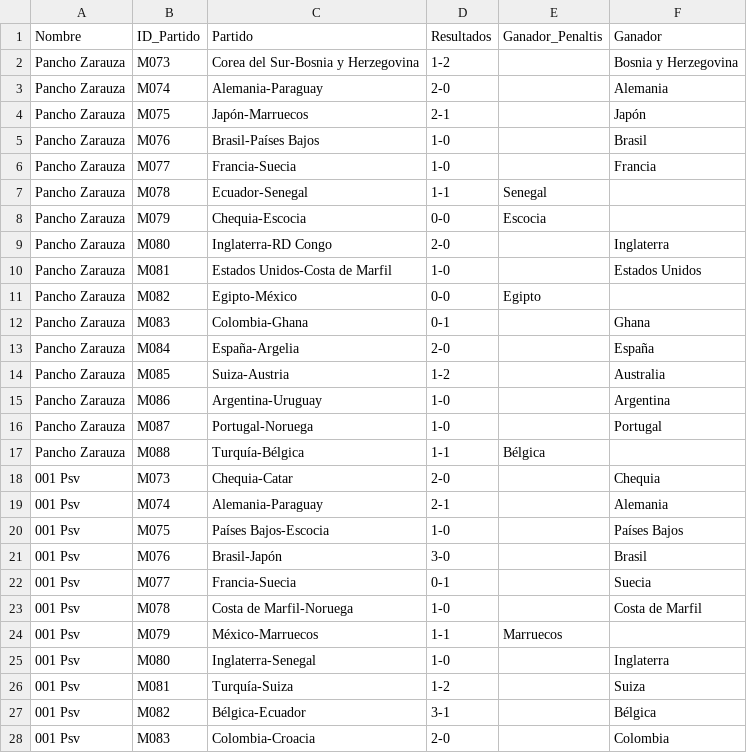
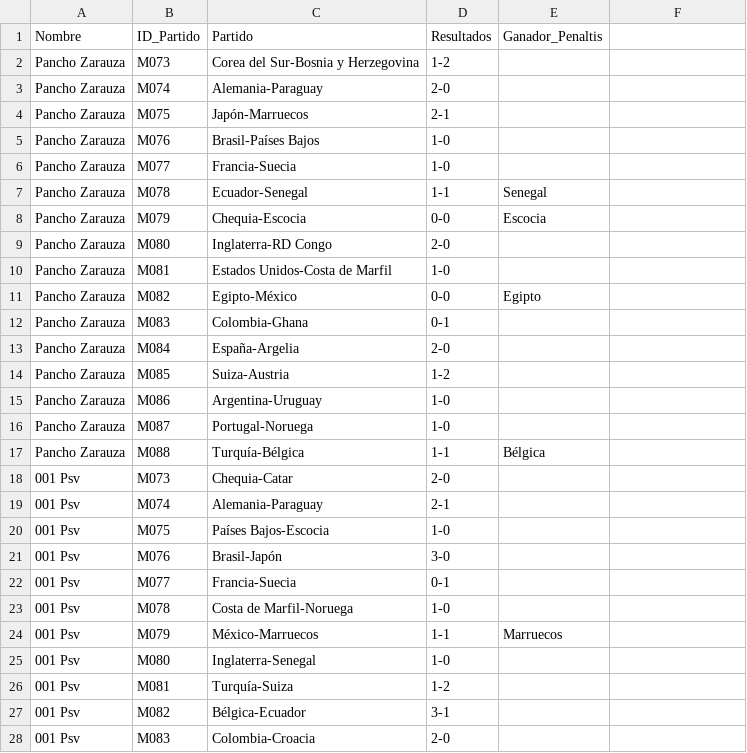
Before and after one commit to Miguel2010/mundial_2026.github.io, a CSV file: data/pronostico_16avos.csv, drawn as a sheet; only a part is shown; the diff covers the shown part only.

Commit message:
Update pronostico_16avos.csv

```diff
--- a/data/pronostico_16avos.csv
+++ b/data/pronostico_16avos.csv
@@ -1,6 +1,6 @@
-Nombre,ID_Partido,Partido,Resultados,Ganador_Penaltis,Ganador
-Pancho Zarauza,M073,Corea del Sur-Bosnia y Herzegovina,1-2,,Bosnia y Herzegovina
-Pancho Zarauza,M074,Alemania-Paraguay,2-0,,Alemania
-Pancho Zarauza,M075,Japón-Marruecos,2-1,,Japón
-Pancho Zarauza,M076,Brasil-Países Bajos,1-0,,Brasil
-Pancho Zarauza,M077,Francia-Suecia,1-0,,Francia
+Nombre,ID_Partido,Partido,Resultados,Ganador_Penaltis
+Pancho Zarauza,M073,Corea del Sur-Bosnia y Herzegovina,1-2
+Pancho Zarauza,M074,Alemania-Paraguay,2-0
+Pancho Zarauza,M075,Japón-Marruecos,2-1
+Pancho Zarauza,M076,Brasil-Países Bajos,1-0
+Pancho Zarauza,M077,Francia-Suecia,1-0
@@ -9,2 +9,2 @@ Pancho Zarauza,M079,Chequia-Escocia,0-0,Escocia,
-Pancho Zarauza,M080,Inglaterra-RD Congo,2-0,,Inglaterra
-Pancho Zarauza,M081,Estados Unidos-Costa de Marfil,1-0,,Estados Unidos
+Pancho Zarauza,M080,Inglaterra-RD Congo,2-0
+Pancho Zarauza,M081,Estados Unidos-Costa de Marfil,1-0
@@ -12,5 +12,5 @@ Pancho Zarauza,M082,Egipto-México,0-0,Egipto,
-Pancho Zarauza,M083,Colombia-Ghana,0-1,,Ghana
-Pancho Zarauza,M084,España-Argelia,2-0,,España
-Pancho Zarauza,M085,Suiza-Austria,1-2,,Australia
-Pancho Zarauza,M086,Argentina-Uruguay,1-0,,Argentina
-Pancho Zarauza,M087,Portugal-Noruega,1-0,,Portugal
+Pancho Zarauza,M083,Colombia-Ghana,0-1
+Pancho Zarauza,M084,España-Argelia,2-0
+Pancho Zarauza,M085,Suiza-Austria,1-2
+Pancho Zarauza,M086,Argentina-Uruguay,1-0
+Pancho Zarauza,M087,Portugal-Noruega,1-0
@@ -18,6 +18,6 @@ Pancho Zarauza,M088,Turquía-Bélgica,1-1,Bélgica,
-001 Psv,M073,Chequia-Catar,2-0,,Chequia
-001 Psv,M074,Alemania-Paraguay,2-1,,Alemania
-001 Psv,M075,Países Bajos-Escocia,1-0,,Países Bajos
-001 Psv,M076,Brasil-Japón,3-0,,Brasil
-001 Psv,M077,Francia-Suecia,0-1,,Suecia
-001 Psv,M078,Costa de Marfil-Noruega,1-0,,Costa de Marfil
+001 Psv,M073,Chequia-Catar,2-0
+001 Psv,M074,Alemania-Paraguay,2-1
+001 Psv,M075,Países Bajos-Escocia,1-0
+001 Psv,M076,Brasil-Japón,3-0
+001 Psv,M077,Francia-Suecia,0-1
+001 Psv,M078,Costa de Marfil-Noruega,1-0
@@ -25,4 +25,4 @@ Pancho Zarauza,M088,Turquía-Bélgica,1-1,Bélgica,
-001 Psv,M080,Inglaterra-Senegal,1-0,,Inglaterra
-001 Psv,M081,Turquía-Suiza,1-2,,Suiza
-001 Psv,M082,Bélgica-Ecuador,3-1,,Bélgica
-001 Psv,M083,Colombia-Croacia,2-0,,Colombia
+001 Psv,M080,Inglaterra-Senegal,1-0
+001 Psv,M081,Turquía-Suiza,1-2
+001 Psv,M082,Bélgica-Ecuador,3-1
+001 Psv,M083,Colombia-Croacia,2-0
```
Also changed, not shown: 13 edited cells elsewhere in this file.
